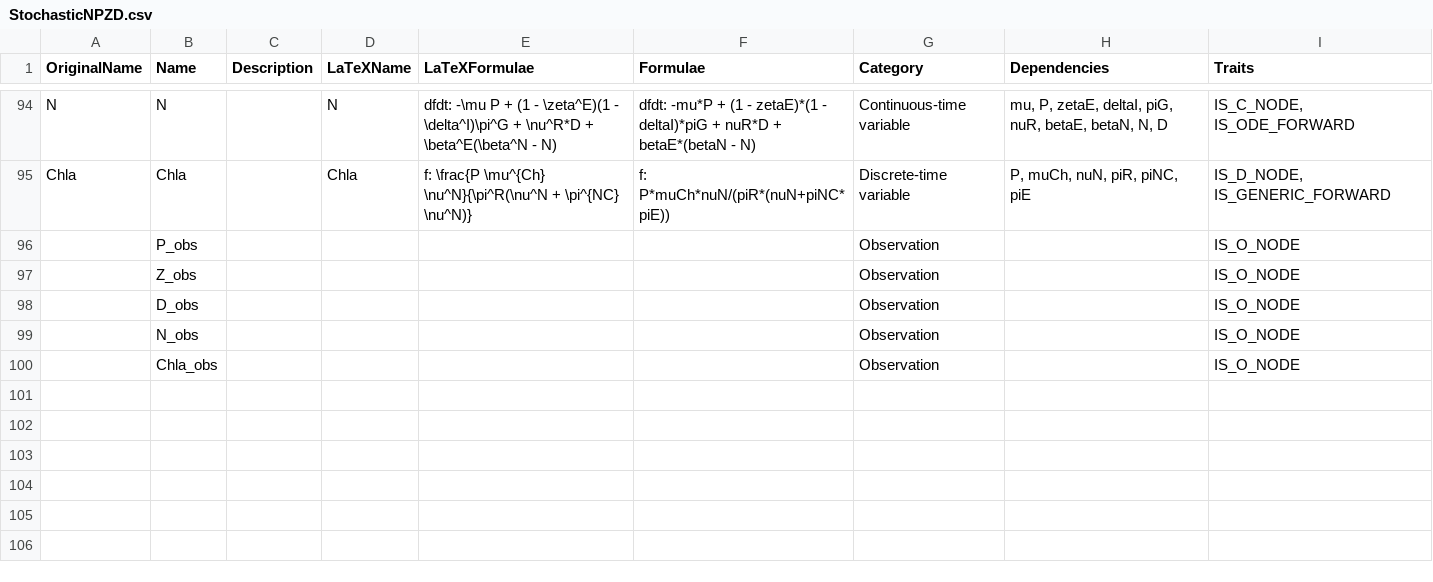
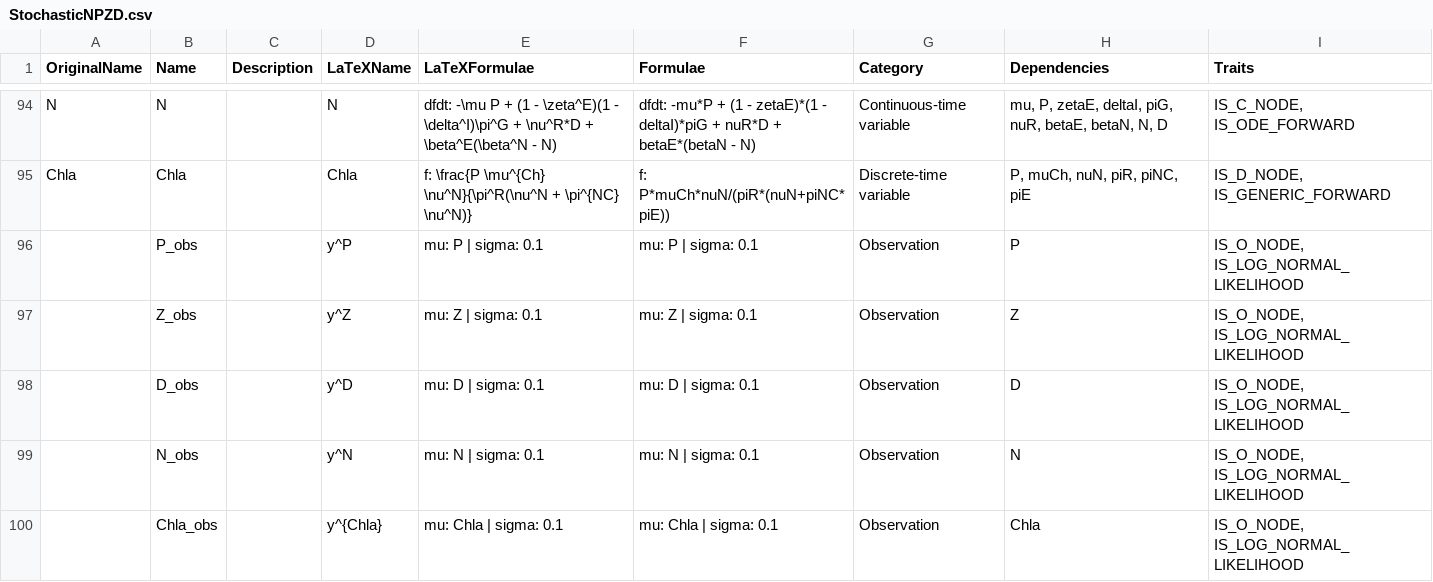
Before and after one commit to lawmurray/NPZD, a CSV file: spec/StochasticNPZD.csv, drawn as a sheet; only a part is shown, gaps mark what is left out.

Commit message:
Added likelihood traits and functions for o-nodes

```diff
--- a/spec/StochasticNPZD.csv
+++ b/spec/StochasticNPZD.csv
@@ -95,6 +95,6 @@
 "Chla","Chla",,"Chla","f: \frac{P \mu^{Ch} \nu^N}{\pi^R(\nu^N + \pi^{NC} \nu^N)}","f: P*muCh*nuN/(piR*(nuN+piNC*piE))","Discrete-time variable","P, muCh, nuN, piR, piNC, piE","IS_D_NODE, IS_GENERIC_FORWARD"
-,"P_obs",,,,,"Observation",,"IS_O_NODE"
-,"Z_obs",,,,,"Observation",,"IS_O_NODE"
-,"D_obs",,,,,"Observation",,"IS_O_NODE"
-,"N_obs",,,,,"Observation",,"IS_O_NODE"
-,"Chla_obs",,,,,"Observation",,"IS_O_NODE"
+,"P_obs",,"y^P","mu: P | sigma: 0.1","mu: P | sigma: 0.1","Observation","P","IS_O_NODE, IS_LOG_NORMAL_LIKELIHOOD"
+,"Z_obs",,"y^Z","mu: Z | sigma: 0.1","mu: Z | sigma: 0.1","Observation","Z","IS_O_NODE, IS_LOG_NORMAL_LIKELIHOOD"
+,"D_obs",,"y^D","mu: D | sigma: 0.1","mu: D | sigma: 0.1","Observation","D","IS_O_NODE, IS_LOG_NORMAL_LIKELIHOOD"
+,"N_obs",,"y^N","mu: N | sigma: 0.1","mu: N | sigma: 0.1","Observation","N","IS_O_NODE, IS_LOG_NORMAL_LIKELIHOOD"
+,"Chla_obs",,"y^{Chla}","mu: Chla | sigma: 0.1","mu: Chla | sigma: 0.1","Observation","Chla","IS_O_NODE, IS_LOG_NORMAL_LIKELIHOOD"
```
Also changed, not shown: 4 other files.
